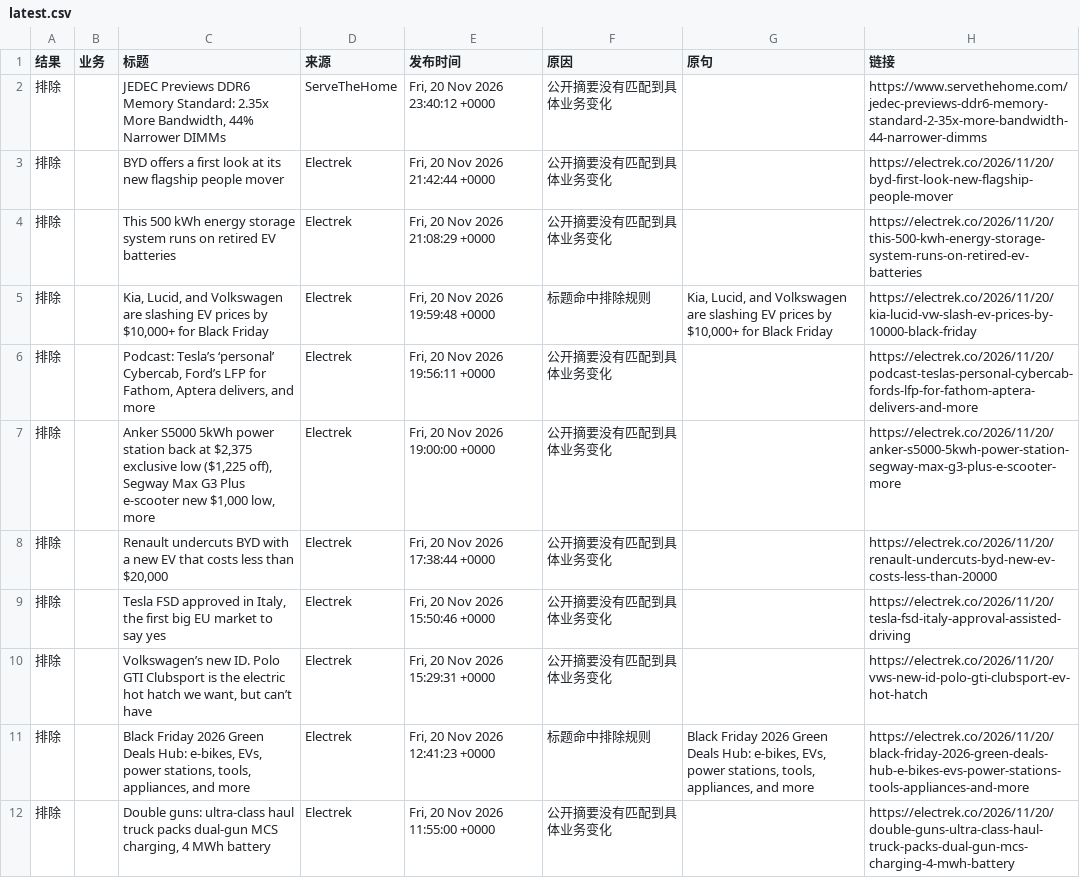
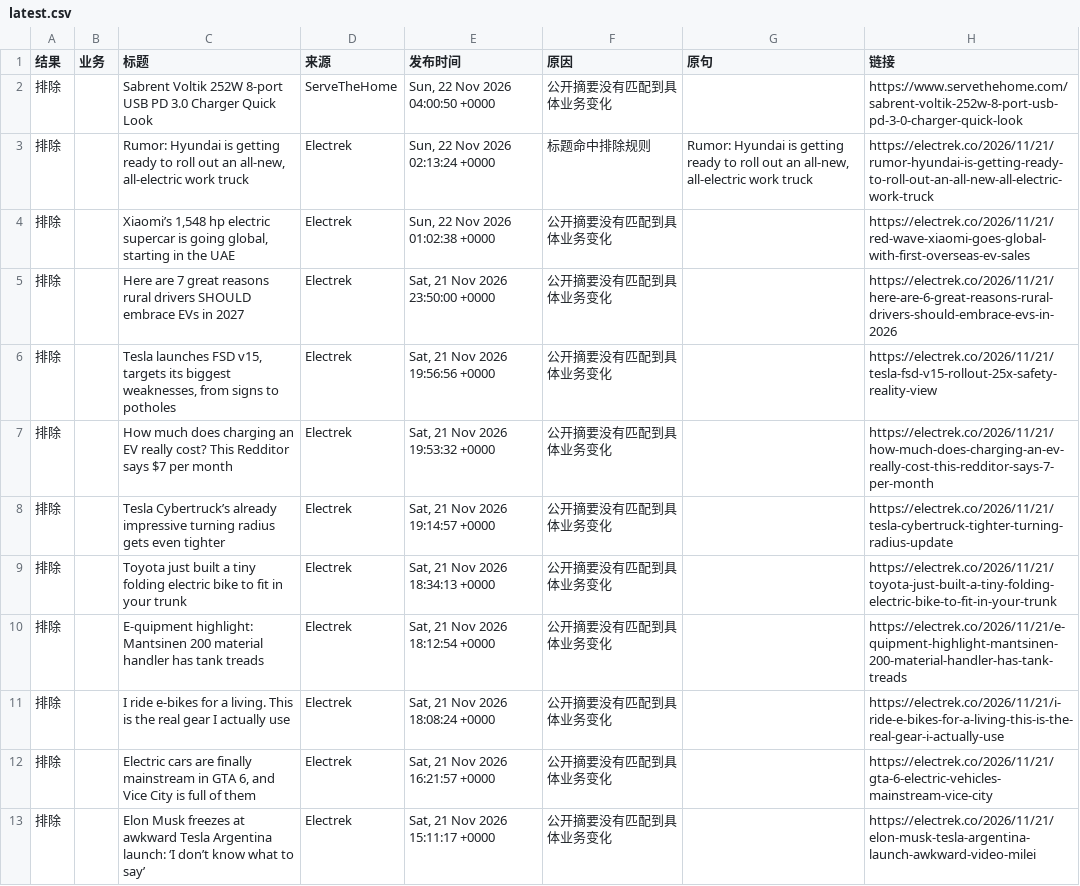
Before and after one commit to elodielinnn-cpu/news-filter-lab, a CSV file: results/latest.csv, drawn as a sheet; only a part is shown; the diff covers the shown part only.

```diff
--- a/results/latest.csv
+++ b/results/latest.csv
@@ -1,12 +1,13 @@
 结果,业务,标题,来源,发布时间,原因,原句,链接
-排除,,"JEDEC Previews DDR6 Memory Standard: 2.35x More Bandwidth, 44% Narrower DIMMs",ServeTheHome,"Fri, 20 Nov 2026 23:40:12 +0000",公开摘要没有匹配到具体业务变化,,https://www.servethehome.com/jedec-previews-ddr6-memory-standard-2-35x-more-bandwidth-44-narrower-dimms
-排除,,BYD offers a first look at its new flagship people mover,Electrek,"Fri, 20 Nov 2026 21:42:44 +0000",公开摘要没有匹配到具体业务变化,,https://electrek.co/2026/11/20/byd-first-look-new-flagship-people-mover
-排除,,This 500 kWh energy storage system runs on retired EV batteries,Electrek,"Fri, 20 Nov 2026 21:08:29 +0000",公开摘要没有匹配到具体业务变化,,https://electrek.co/2026/11/20/this-500-kwh-energy-storage-system-runs-on-retired-ev-batteries
-排除,,"Kia, Lucid, and Volkswagen are slashing EV prices by $10,000+ for Black Friday",Electrek,"Fri, 20 Nov 2026 19:59:48 +0000",标题命中排除规则,"Kia, Lucid, and Volkswagen are slashing EV prices by $10,000+ for Black Friday",https://electrek.co/2026/11/20/kia-lucid-vw-slash-ev-prices-by-10000-black-friday
-排除,,"Podcast: Tesla’s ‘personal’ Cybercab, Ford’s LFP for Fathom, Aptera delivers, and more",Electrek,"Fri, 20 Nov 2026 19:56:11 +0000",公开摘要没有匹配到具体业务变化,,https://electrek.co/2026/11/20/podcast-teslas-personal-cybercab-fords-lfp-for-fathom-aptera-delivers-and-more
-排除,,"Anker S5000 5kWh power station back at $2,375 exclusive low ($1,225 off), Segway Max G3 Plus e-scooter new $1,000 low, more",Electrek,"Fri, 20 Nov 2026 19:00:00 +0000",公开摘要没有匹配到具体业务变化,,https://electrek.co/2026/11/20/anker-s5000-5kwh-power-station-segway-max-g3-plus-e-scooter-more
-排除,,"Renault undercuts BYD with a new EV that costs less than $20,000",Electrek,"Fri, 20 Nov 2026 17:38:44 +0000",公开摘要没有匹配到具体业务变化,,https://electrek.co/2026/11/20/renault-undercuts-byd-new-ev-costs-less-than-20000
-排除,,"Tesla FSD approved in Italy, the first big EU market to say yes",Electrek,"Fri, 20 Nov 2026 15:50:46 +0000",公开摘要没有匹配到具体业务变化,,https://electrek.co/2026/11/20/tesla-fsd-italy-approval-assisted-driving
-排除,,"Volkswagen’s new ID. Polo GTI Clubsport is the electric hot hatch we want, but can’t have",Electrek,"Fri, 20 Nov 2026 15:29:31 +0000",公开摘要没有匹配到具体业务变化,,https://electrek.co/2026/11/20/vws-new-id-polo-gti-clubsport-ev-hot-hatch
-排除,,"Black Friday 2026 Green Deals Hub: e-bikes, EVs, power stations, tools, appliances, and more",Electrek,"Fri, 20 Nov 2026 12:41:23 +0000",标题命中排除规则,"Black Friday 2026 Green Deals Hub: e-bikes, EVs, power stations, tools, appliances, and more",https://electrek.co/2026/11/20/black-friday-2026-green-deals-hub-e-bikes-evs-power-stations-tools-appliances-and-more
-排除,,"Double guns: ultra-class haul truck packs dual-gun MCS charging, 4 MWh battery",Electrek,"Fri, 20 Nov 2026 11:55:00 +0000",公开摘要没有匹配到具体业务变化,,https://electrek.co/2026/11/20/double-guns-ultra-class-haul-truck-packs-dual-gun-mcs-charging-4-mwh-battery
+排除,,Sabrent Voltik 252W 8-port USB PD 3.0 Charger Quick Look,ServeTheHome,"Sun, 22 Nov 2026 04:00:50 +0000",公开摘要没有匹配到具体业务变化,,https://www.servethehome.com/sabrent-voltik-252w-8-port-usb-pd-3-0-charger-quick-look
+排除,,"Rumor: Hyundai is getting ready to roll out an all-new, all-electric work truck",Electrek,"Sun, 22 Nov 2026 02:13:24 +0000",标题命中排除规则,"Rumor: Hyundai is getting ready to roll out an all-new, all-electric work truck",https://electrek.co/2026/11/21/rumor-hyundai-is-getting-ready-to-roll-out-an-all-new-all-electric-work-truck
+排除,,"Xiaomi’s 1,548 hp electric supercar is going global, starting in the UAE",Electrek,"Sun, 22 Nov 2026 01:02:38 +0000",公开摘要没有匹配到具体业务变化,,https://electrek.co/2026/11/21/red-wave-xiaomi-goes-global-with-first-overseas-ev-sales
+排除,,Here are 7 great reasons rural drivers SHOULD embrace EVs in 2027,Electrek,"Sat, 21 Nov 2026 23:50:00 +0000",公开摘要没有匹配到具体业务变化,,https://electrek.co/2026/11/21/here-are-6-great-reasons-rural-drivers-should-embrace-evs-in-2026
+排除,,"Tesla launches FSD v15, targets its biggest weaknesses, from signs to potholes",Electrek,"Sat, 21 Nov 2026 19:56:56 +0000",公开摘要没有匹配到具体业务变化,,https://electrek.co/2026/11/21/tesla-fsd-v15-rollout-25x-safety-reality-view
+排除,,How much does charging an EV really cost? This Redditor says $7 per month,Electrek,"Sat, 21 Nov 2026 19:53:32 +0000",公开摘要没有匹配到具体业务变化,,https://electrek.co/2026/11/21/how-much-does-charging-an-ev-really-cost-this-redditor-says-7-per-month
+排除,,Tesla Cybertruck’s already impressive turning radius gets even tighter,Electrek,"Sat, 21 Nov 2026 19:14:57 +0000",公开摘要没有匹配到具体业务变化,,https://electrek.co/2026/11/21/tesla-cybertruck-tighter-turning-radius-update
+排除,,Toyota just built a tiny folding electric bike to fit in your trunk,Electrek,"Sat, 21 Nov 2026 18:34:13 +0000",公开摘要没有匹配到具体业务变化,,https://electrek.co/2026/11/21/toyota-just-built-a-tiny-folding-electric-bike-to-fit-in-your-trunk
+排除,,E-quipment highlight: Mantsinen 200 material handler has tank treads,Electrek,"Sat, 21 Nov 2026 18:12:54 +0000",公开摘要没有匹配到具体业务变化,,https://electrek.co/2026/11/21/e-quipment-highlight-mantsinen-200-material-handler-has-tank-treads
+排除,,I ride e-bikes for a living. This is the real gear I actually use,Electrek,"Sat, 21 Nov 2026 18:08:24 +0000",公开摘要没有匹配到具体业务变化,,https://electrek.co/2026/11/21/i-ride-e-bikes-for-a-living-this-is-the-real-gear-i-actually-use
+排除,,"Electric cars are finally mainstream in GTA 6, and Vice City is full of them",Electrek,"Sat, 21 Nov 2026 16:21:57 +0000",公开摘要没有匹配到具体业务变化,,https://electrek.co/2026/11/21/gta-6-electric-vehicles-mainstream-vice-city
+排除,,Elon Musk freezes at awkward Tesla Argentina launch: ‘I don’t know what to say’,Electrek,"Sat, 21 Nov 2026 15:11:17 +0000",公开摘要没有匹配到具体业务变化,,https://electrek.co/2026/11/21/elon-musk-tesla-argentina-launch-awkward-video-milei
```
Also changed, not shown: 13 removed rows and 23 edited cells elsewhere in this file, 2 other files.
